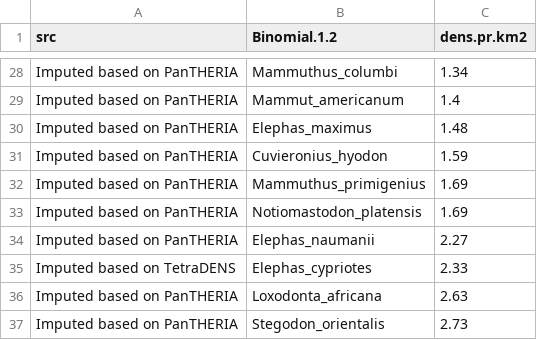
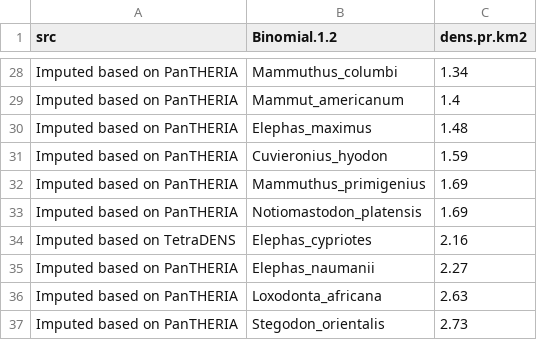
Before and after one commit to rasmus87/global_carbon, a CSV file: output/Proboscidea_density.csv, drawn as a sheet; only a part is shown, gaps mark what is left out; removed rows and columns are numbered as before the commit, all else as after; the diff covers the shown part only; the diff names each change by its address in the sheet, - before the commit and + after, or states it on an @@ line.

```diff
--- a/output/Proboscidea_density.csv
+++ b/output/Proboscidea_density.csv
+row 34: Imputed based on TetraDENS | Elephas_cypriotes | 2.16
-row 35: Imputed based on TetraDENS | Elephas_cypriotes | 2.33
```
Also changed, not shown: 4 added rows, 4 removed rows and 13 edited cells elsewhere in this file, 7 other files.
